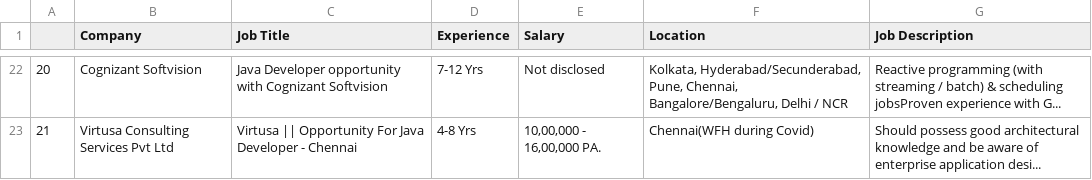
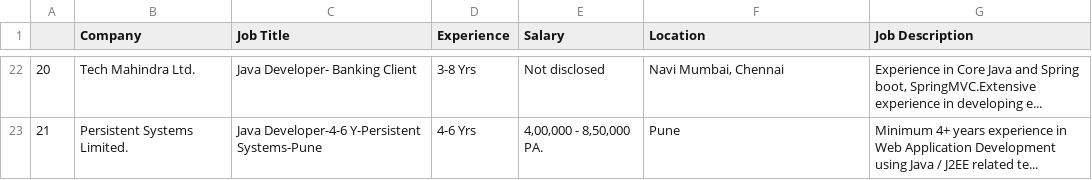
Before and after one commit to SunnyTamang/NaukriScraping, a CSV file: java-developer.csv, drawn as a sheet; only a part is shown, gaps mark what is left out; the diff covers the shown part only.

```diff
--- a/java-developer.csv
+++ b/java-developer.csv
@@ -22,2 +22,2 @@
-20,Cognizant Softvision,Java Developer opportunity with Cognizant Softvision,7-12 Yrs,Not disclosed,"Kolkata, Hyderabad/Secunderabad, Pune, Chennai, Bangalore/Bengaluru, Delhi / NCR", Reactive programming (with streaming / batch) & scheduling jobsProven experience with G...
-21,Virtusa Consulting Services Pvt Ltd,Virtusa || Opportunity For Java Developer - Chennai,4-8 Yrs,"10,00,000 - 16,00,000 PA.",Chennai(WFH during Covid), Should possess good architectural knowledge and be aware of enterprise application desi...
+20,Tech Mahindra Ltd.,Java Developer- Banking Client,3-8 Yrs,Not disclosed,"Navi Mumbai, Chennai"," Experience in Core Java and Spring boot, SpringMVC.Extensive experience in developing e..."
+21,Persistent Systems Limited.,Java Developer-4-6 Y-Persistent Systems-Pune,4-6 Yrs,"4,00,000 - 8,50,000 PA.",Pune, Minimum 4+ years experience in Web Application Development using Java / J2EE related te...
```
Also changed, not shown: 91 edited cells elsewhere in this file, 3 other files.
